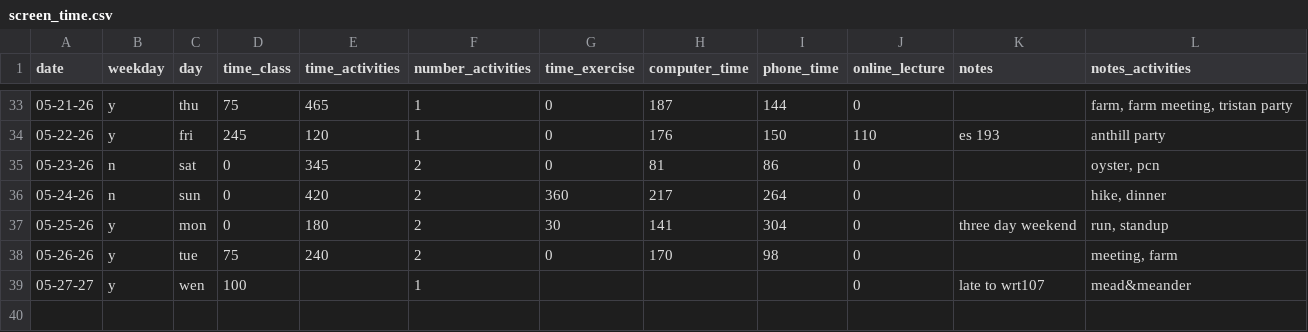
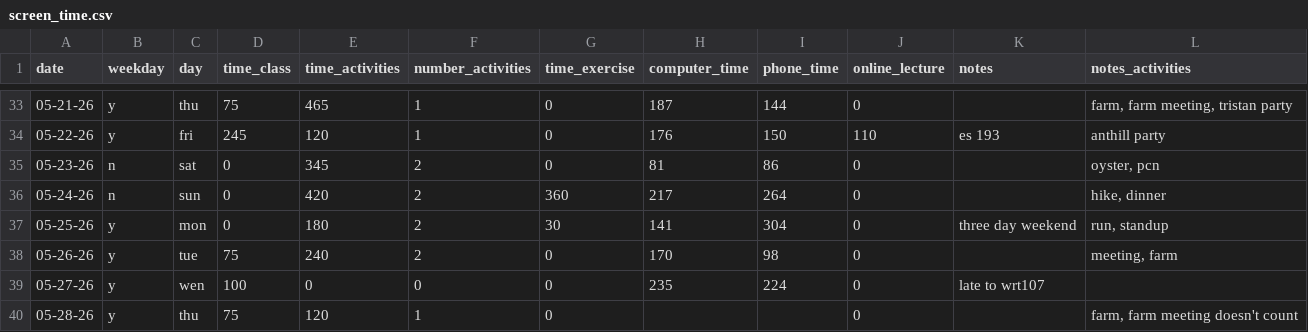
Before and after one commit to Jared363/ENVS-193DS_homework-03, a CSV file: data/screen_time.csv, drawn as a sheet; only a part is shown, gaps mark what is left out.

Commit message:
completed problem 1. Started problem 2: updating my visuals with my current data.

```diff
--- a/data/screen_time.csv
+++ b/data/screen_time.csv
@@ -38,2 +38,3 @@ date,weekday,day,time_class,time_activities,number_activities,time_exercise,comp
 05-26-26,y,tue,75,240,2,0,170,98,0,,"meeting, farm"
-05-27-27,y,wen,100,,1,,,,0,late to wrt107,mead&meander
+05-27-26,y,wen,100,0,0,0,235,224,0,late to wrt107,
+05-28-26,y,thu ,75,120,1,0,,,0,,"farm, farm meeting doesn't count"
```
Also changed, not shown: 3 other files.
